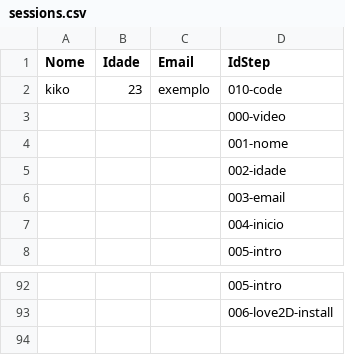
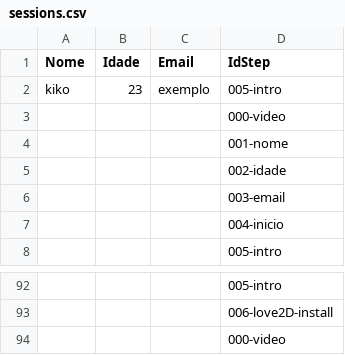
Before and after one commit to ctvc-pt/workshop-cli, a CSV file: Resources/sessions.csv, drawn as a sheet; only a part is shown, gaps mark what is left out.

```diff
--- a/Resources/sessions.csv
+++ b/Resources/sessions.csv
@@ -1,3 +1,3 @@
 Nome;Idade;Email;IdStep
-kiko;23;exemplo;010-code
+kiko;23;exemplo;005-intro
 ;;;000-video
@@ -93 +93,2 @@ kiko;23;exemplo;010-code
 ;;;006-love2D-install
+;;;000-video
```
Also changed, not shown: 4 other files.
